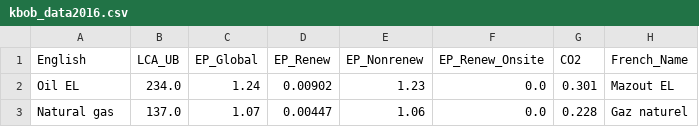
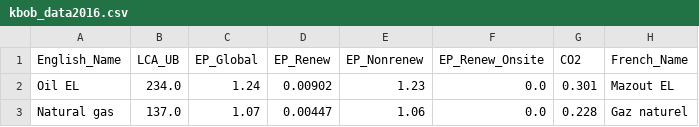
Before and after one commit to CREM-APP/OSEM, a CSV file: data/kbob_data2016.csv, drawn as a sheet; only a part is shown; the diff names each change by its address in the sheet, - before the commit and + after, or states it on an @@ line.

Commit message:
price and kbob

```diff
--- a/data/kbob_data2016.csv
+++ b/data/kbob_data2016.csv
-A1: English
+A1: English_Name
```
Also changed, not shown: data/kbob_translation_term.csv, 14 other files.
